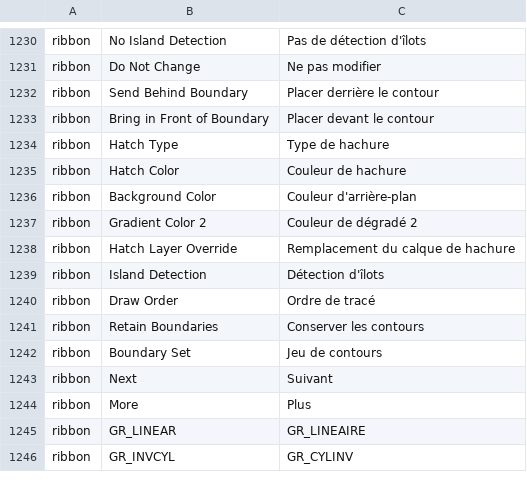
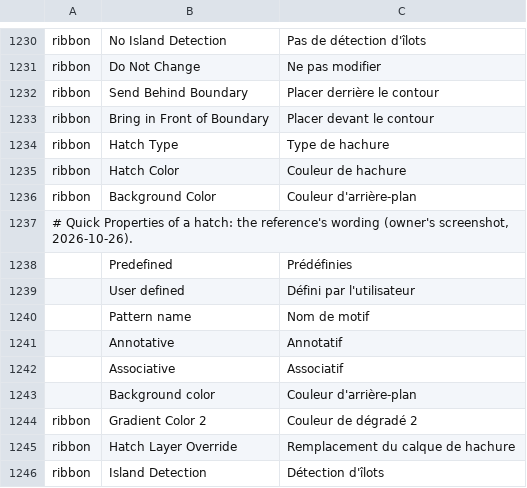
Before and after one commit to JareckiJ/cadcraft, a TSV file: crates/ui-egui/src/i18n/fr.tsv, drawn as a sheet; only a part is shown, gaps mark what is left out; the shorter side is filled out with more unchanged rows.

```diff
--- a/crates/ui-egui/src/i18n/fr.tsv
+++ b/crates/ui-egui/src/i18n/fr.tsv
@@ -1236,2 +1236,9 @@ ribbon	Hatch Color	Couleur de hachure
 ribbon	Background Color	Couleur d'arrière-plan
+# Quick Properties of a hatch: the reference's wording (owner's screenshot, 2026-10-26).
+	Predefined	Prédéfinies
+	User defined	Défini par l'utilisateur
+	Pattern name	Nom de motif
+	Annotative	Annotatif
+	Associative	Associatif
+	Background color	Couleur d'arrière-plan
 ribbon	Gradient Color 2	Couleur de dégradé 2
```
Also changed, not shown: 5 other files.
